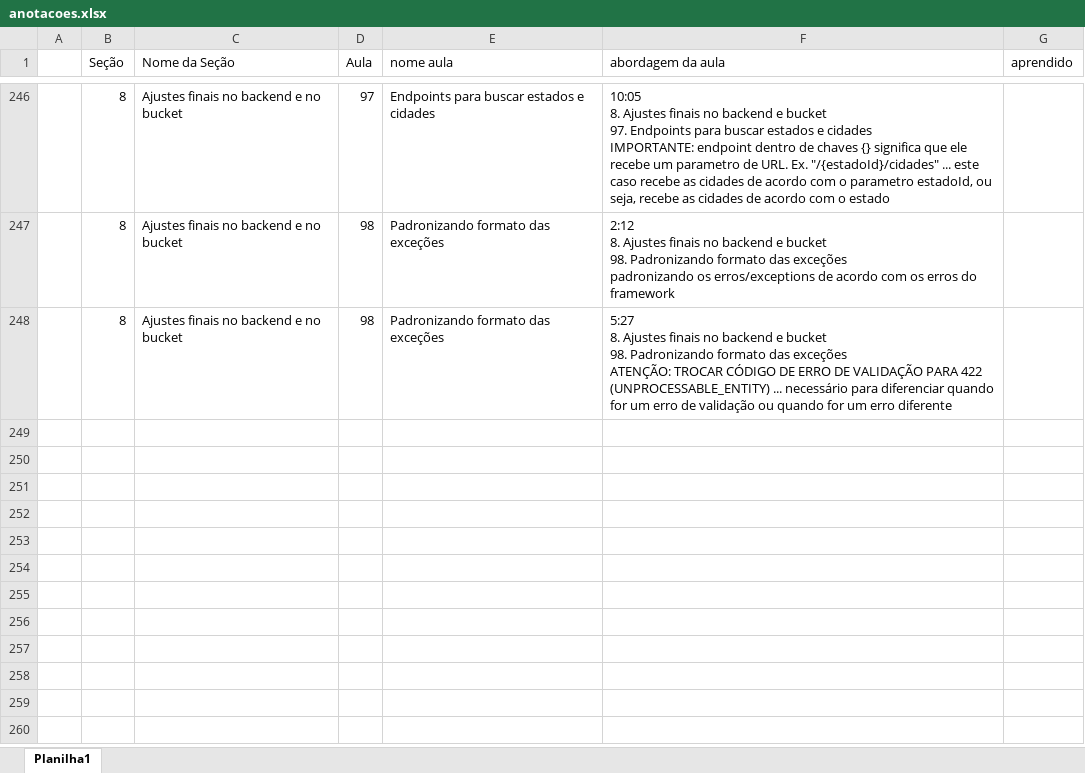
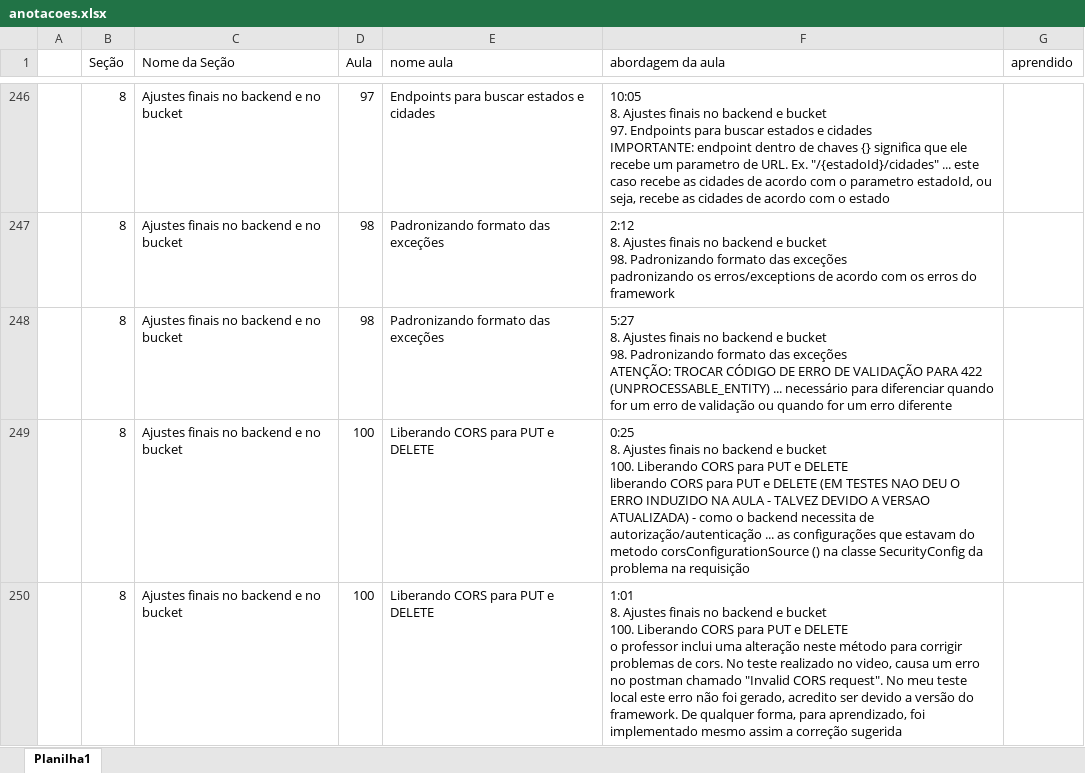
Before and after one commit to emerson-roots/spring-boot-ionic-backend, an Excel workbook: anotacoes.xlsx, sheet Planilha1, drawn as a sheet; only a part is shown, gaps mark what is left out; values as stored, in another font and other column widths than the file's, no borders; table styles not drawn; ↵ is a line break in a cell; the diff names each change by its address in the sheet, - before the commit and + after, or states it on an @@ line.

Commit message:
Liberando CORS para PUT e DELETE

```diff
--- a/anotacoes.xlsx (sheet Planilha1)
+++ b/anotacoes.xlsx (sheet Planilha1)
+row 249:  | 8 | Ajustes finais no backend e no bucket | 100 | Liberando CORS para PUT e DELETE | 0:25 ↵ 8. Ajustes finais no backend e bucket ↵ 100. Liberando CORS para PUT e DELETE ↵ liberando CORS para PUT e DELETE (EM TESTES NAO DEU O ERRO INDUZIDO NA AULA - TALVEZ DEVIDO A VERSAO ATUALIZADA) - como o backend necessita de autorização/autenticação ... as configurações que estavam do metodo corsConfigurationSource () na classe SecurityConfig da problema na requisição
+row 250:  | 8 | Ajustes finais no backend e no bucket | 100 | Liberando CORS para PUT e DELETE | 1:01 ↵ 8. Ajustes finais no backend e bucket ↵ 100. Liberando CORS para PUT e DELETE ↵ o professor inclui uma alteração neste método para corrigir problemas de cors. No teste realizado no video, causa um erro no postman chamado "Invalid CORS request". No meu teste local este erro não foi gerado, acredito ser devido a versão do framework. De qualquer forma, para aprendizado, foi implementado mesmo assim a correção sugerida
```
Also changed, not shown: 1 other file.
